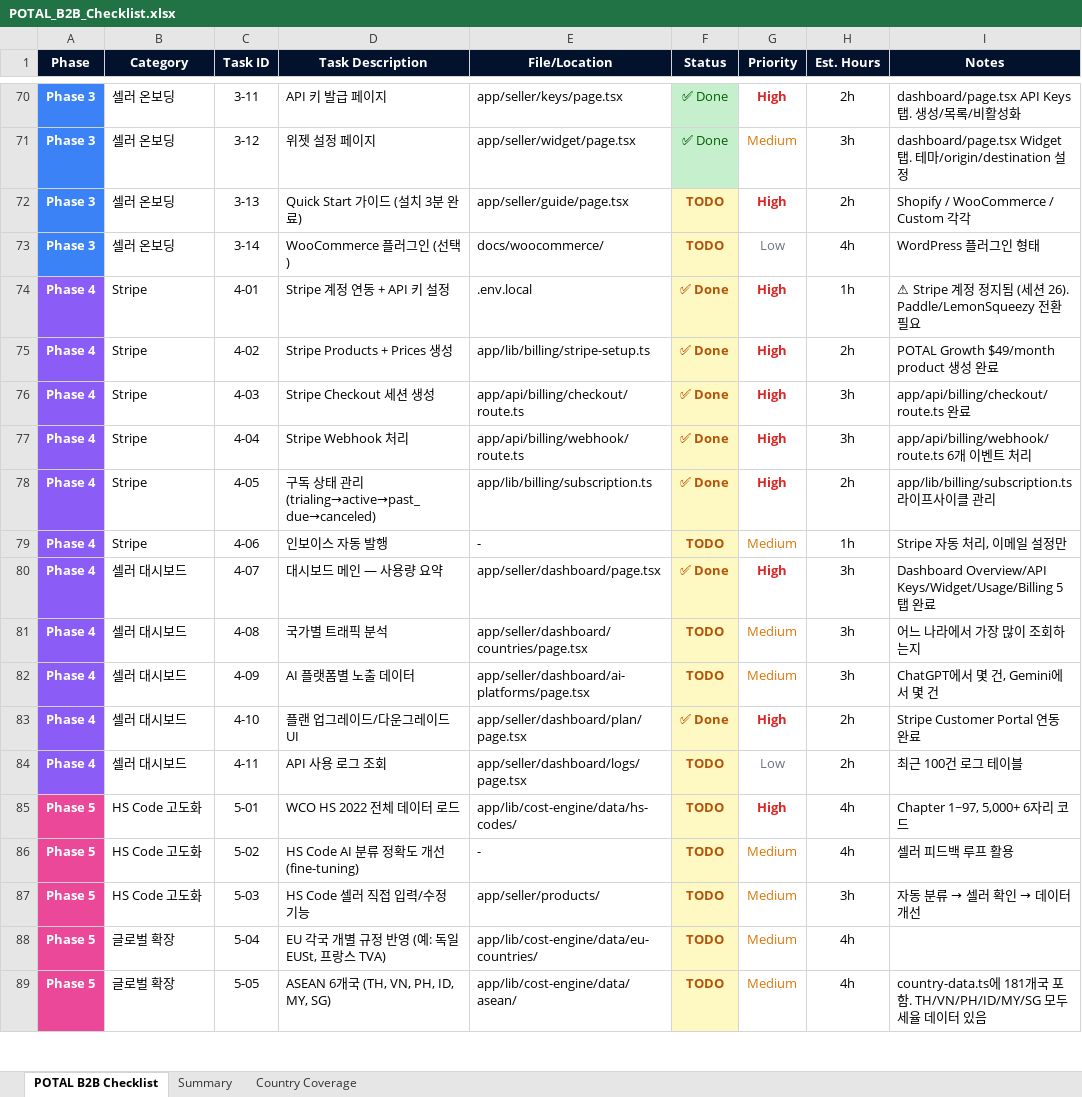
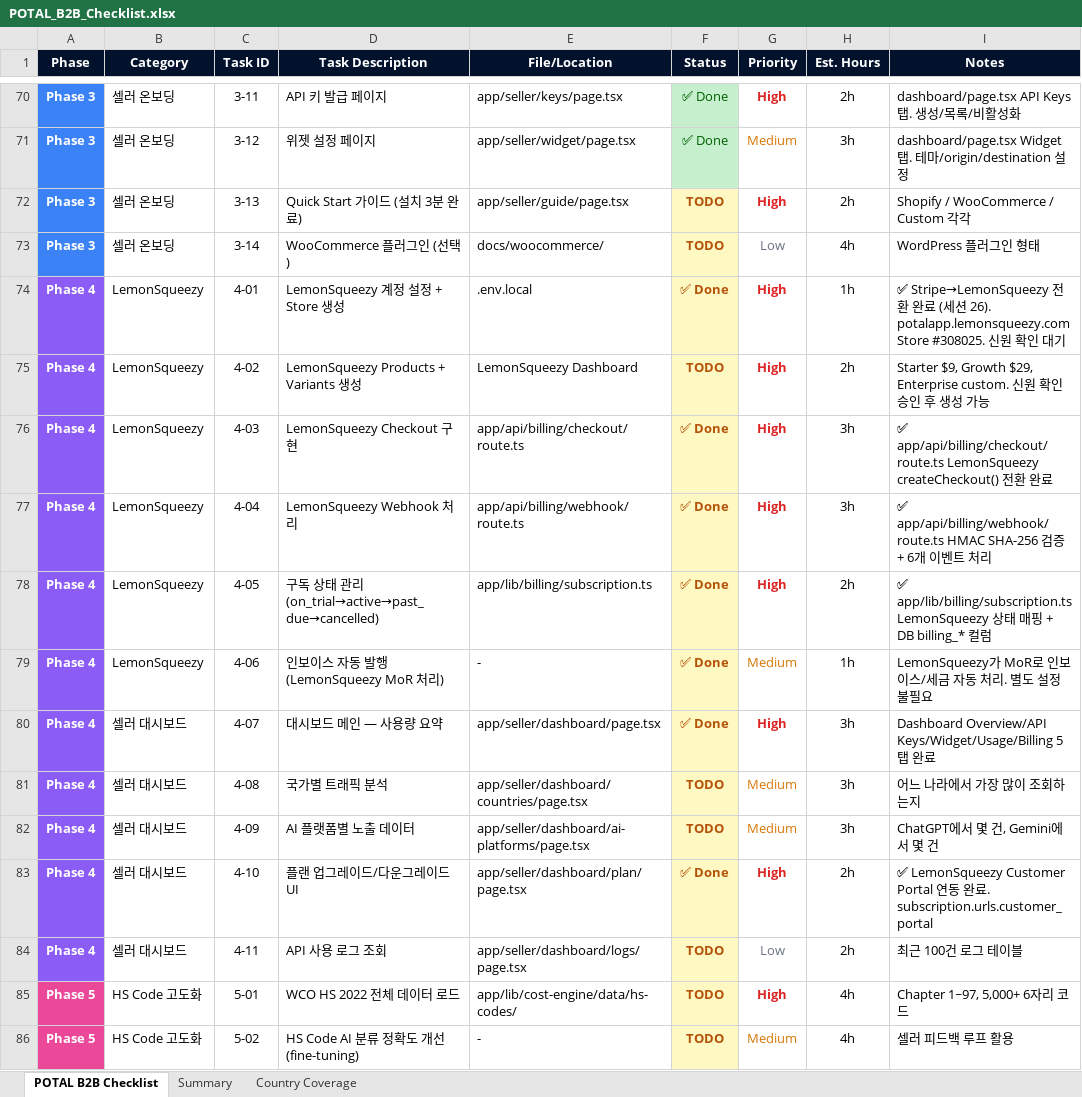
Before and after one commit to soulmaten7/potal, an Excel workbook: POTAL_B2B_Checklist.xlsx, sheet POTAL B2B Checklist, drawn as a sheet; only a part is shown, gaps mark what is left out; the shorter side is filled out with more unchanged rows; values as stored, in another font and other column widths than the file's, no borders; the diff names each change by its address in the sheet, - before the commit and + after, or states it on an @@ line.

```diff
--- a/POTAL_B2B_Checklist.xlsx (sheet POTAL B2B Checklist)
+++ b/POTAL_B2B_Checklist.xlsx (sheet POTAL B2B Checklist)
-B74:B79 (Category): Stripe
+B74:B79 (Category): LemonSqueezy
-D74 (Task Description): Stripe 계정 연동 + API 키 설정
+D74 (Task Description): LemonSqueezy 계정 설정 + Store 생성
-I74 (Notes): ⚠ Stripe 계정 정지됨 (세션 26). Paddle/LemonSqueezy 전환 필요
+I74 (Notes): ✅ Stripe→LemonSqueezy 전환 완료 (세션 26). potalapp.lemonsqueezy.com Store #308025. 신원 확인 대기
-D75 (Task Description): Stripe Products + Prices 생성
+D75 (Task Description): LemonSqueezy Products + Variants 생성
-E75 (File/Location): app/lib/billing/stripe-setup.ts
+E75 (File/Location): LemonSqueezy Dashboard
-F75 (Status): ✅ Done
+F75 (Status): TODO
-I75 (Notes): POTAL Growth $49/month product 생성 완료
+I75 (Notes): Starter $9, Growth $29, Enterprise custom. 신원 확인 승인 후 생성 가능
-D76 (Task Description): Stripe Checkout 세션 생성
+D76 (Task Description): LemonSqueezy Checkout 구현
-I76 (Notes): app/api/billing/checkout/route.ts 완료
+I76 (Notes): ✅ app/api/billing/checkout/route.ts LemonSqueezy createCheckout() 전환 완료
-D77 (Task Description): Stripe Webhook 처리
+D77 (Task Description): LemonSqueezy Webhook 처리
-I77 (Notes): app/api/billing/webhook/route.ts 6개…
+I77 (Notes): ✅ app/api/billing/webhook/route.ts HMAC SHA-256 검증 + 6개…
-D78 (Task Description): 구독 상태 관리 (trialing→active→past_due→canceled)
+D78 (Task Description): 구독 상태 관리 (on_trial→active→past_due→cancelled)
-I78 (Notes): app/lib/billing/subscription.ts 라이프사이클 관리
+I78 (Notes): ✅ app/lib/billing/subscription.ts LemonSqueezy 상태 매핑 + DB billing_* 컬럼
-D79 (Task Description): 인보이스 자동 발행
+D79 (Task Description): 인보이스 자동 발행 (LemonSqueezy MoR 처리)
-F79 (Status): TODO
+F79 (Status): ✅ Done
-I79 (Notes): Stripe 자동 처리, 이메일 설정만
+I79 (Notes): LemonSqueezy가 MoR로 인보이스/세금 자동 처리. 별도 설정 불필요
-I83 (Notes): Stripe Customer Portal 연동 완료
+I83 (Notes): ✅ LemonSqueezy Customer Portal 연동 완료. subscription.urls.customer_portal
```
Also changed, not shown: sheet Summary, 12 other files.
